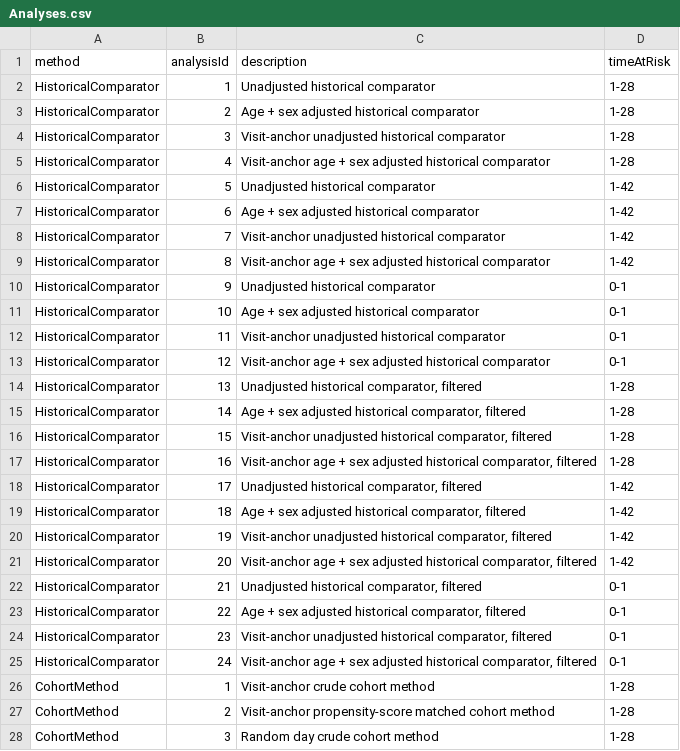
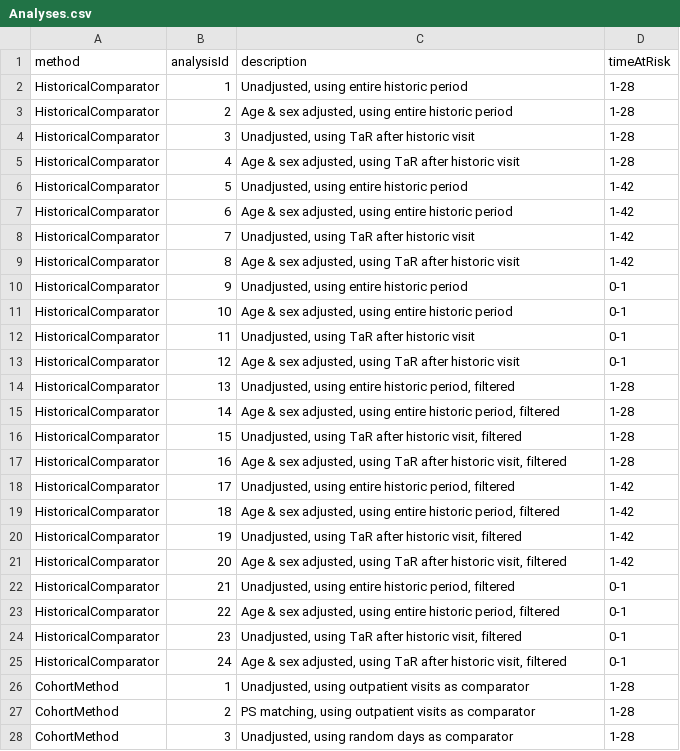
Before and after one commit to ohdsi-studies/Eumaeus, a CSV file: inst/settings/Analyses.csv, drawn as a sheet; only a part is shown; the diff covers the shown part only.

Commit message:
Updating analysis descriptions. Fixing ordering in app

```diff
--- a/inst/settings/Analyses.csv
+++ b/inst/settings/Analyses.csv
@@ -1,28 +1,28 @@
 method,analysisId,description,timeAtRisk
-HistoricalComparator,1,"Unadjusted historical comparator",1-28
-HistoricalComparator,2,"Age + sex adjusted historical comparator",1-28
-HistoricalComparator,3,"Visit-anchor unadjusted historical comparator",1-28
-HistoricalComparator,4,"Visit-anchor age + sex adjusted historical comparator",1-28
-HistoricalComparator,5,"Unadjusted historical comparator",1-42
-HistoricalComparator,6,"Age + sex adjusted historical comparator",1-42
-HistoricalComparator,7,"Visit-anchor unadjusted historical comparator",1-42
-HistoricalComparator,8,"Visit-anchor age + sex adjusted historical comparator",1-42
-HistoricalComparator,9,"Unadjusted historical comparator",0-1
-HistoricalComparator,10,"Age + sex adjusted historical comparator",0-1
-HistoricalComparator,11,"Visit-anchor unadjusted historical comparator",0-1
-HistoricalComparator,12,"Visit-anchor age + sex adjusted historical comparator",0-1
-HistoricalComparator,13,"Unadjusted historical comparator, filtered",1-28
-HistoricalComparator,14,"Age + sex adjusted historical comparator, filtered",1-28
-HistoricalComparator,15,"Visit-anchor unadjusted historical comparator, filtered",1-28
-HistoricalComparator,16,"Visit-anchor age + sex adjusted historical comparator, filtered",1-28
-HistoricalComparator,17,"Unadjusted historical comparator, filtered",1-42
-HistoricalComparator,18,"Age + sex adjusted historical comparator, filtered",1-42
-HistoricalComparator,19,"Visit-anchor unadjusted historical comparator, filtered",1-42
-HistoricalComparator,20,"Visit-anchor age + sex adjusted historical comparator, filtered",1-42
-HistoricalComparator,21,"Unadjusted historical comparator, filtered",0-1
-HistoricalComparator,22,"Age + sex adjusted historical comparator, filtered",0-1
-HistoricalComparator,23,"Visit-anchor unadjusted historical comparator, filtered",0-1
-HistoricalComparator,24,"Visit-anchor age + sex adjusted historical comparator, filtered",0-1
-CohortMethod,1,"Visit-anchor crude cohort method",1-28
-CohortMethod,2,"Visit-anchor propensity-score matched cohort method",1-28
-CohortMethod,3,"Random day crude cohort method",1-28
+HistoricalComparator,1,"Unadjusted, using entire historic period",1-28
+HistoricalComparator,2,"Age & sex adjusted, using entire historic period",1-28
+HistoricalComparator,3,"Unadjusted, using TaR after historic visit",1-28
+HistoricalComparator,4,"Age & sex adjusted, using TaR after historic visit",1-28
+HistoricalComparator,5,"Unadjusted, using entire historic period",1-42
+HistoricalComparator,6,"Age & sex adjusted, using entire historic period",1-42
+HistoricalComparator,7,"Unadjusted, using TaR after historic visit",1-42
+HistoricalComparator,8,"Age & sex adjusted, using TaR after historic visit",1-42
+HistoricalComparator,9,"Unadjusted, using entire historic period",0-1
+HistoricalComparator,10,"Age & sex adjusted, using entire historic period",0-1
+HistoricalComparator,11,"Unadjusted, using TaR after historic visit",0-1
+HistoricalComparator,12,"Age & sex adjusted, using TaR after historic visit",0-1
+HistoricalComparator,13,"Unadjusted, using entire historic period, filtered",1-28
+HistoricalComparator,14,"Age & sex adjusted, using entire historic period, filtered",1-28
+HistoricalComparator,15,"Unadjusted, using TaR after historic visit, filtered",1-28
+HistoricalComparator,16,"Age & sex adjusted, using TaR after historic visit, filtered",1-28
+HistoricalComparator,17,"Unadjusted, using entire historic period, filtered",1-42
+HistoricalComparator,18,"Age & sex adjusted, using entire historic period, filtered",1-42
+HistoricalComparator,19,"Unadjusted, using TaR after historic visit, filtered",1-42
+HistoricalComparator,20,"Age & sex adjusted, using TaR after historic visit, filtered",1-42
+HistoricalComparator,21,"Unadjusted, using entire historic period, filtered",0-1
+HistoricalComparator,22,"Age & sex adjusted, using entire historic period, filtered",0-1
+HistoricalComparator,23,"Unadjusted, using TaR after historic visit, filtered",0-1
+HistoricalComparator,24,"Age & sex adjusted, using TaR after historic visit, filtered",0-1
+CohortMethod,1,"Unadjusted, using outpatient visits as comparator",1-28
+CohortMethod,2,"PS matching, using outpatient visits as comparator",1-28
+CohortMethod,3,"Unadjusted, using random days as comparator",1-28
```
Also changed, not shown: 43 edited cells elsewhere in this file, 2 other files.
